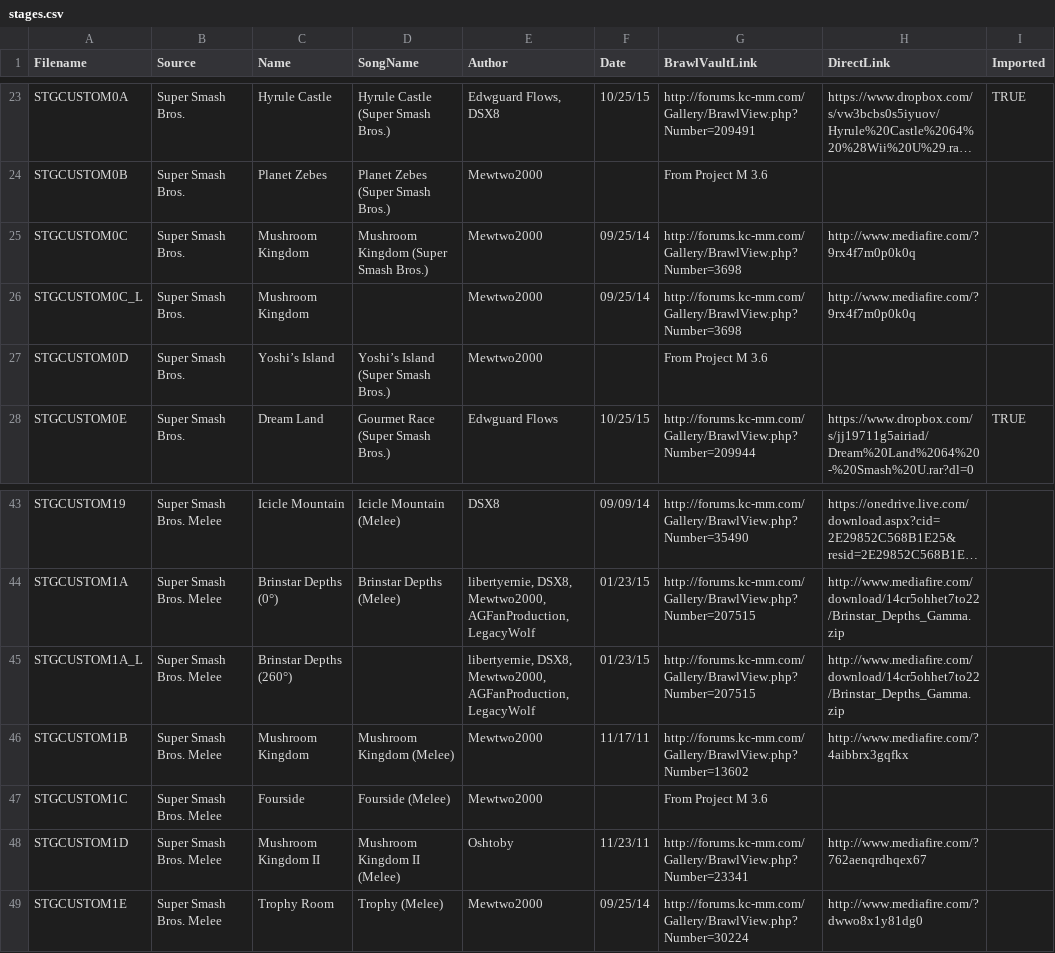
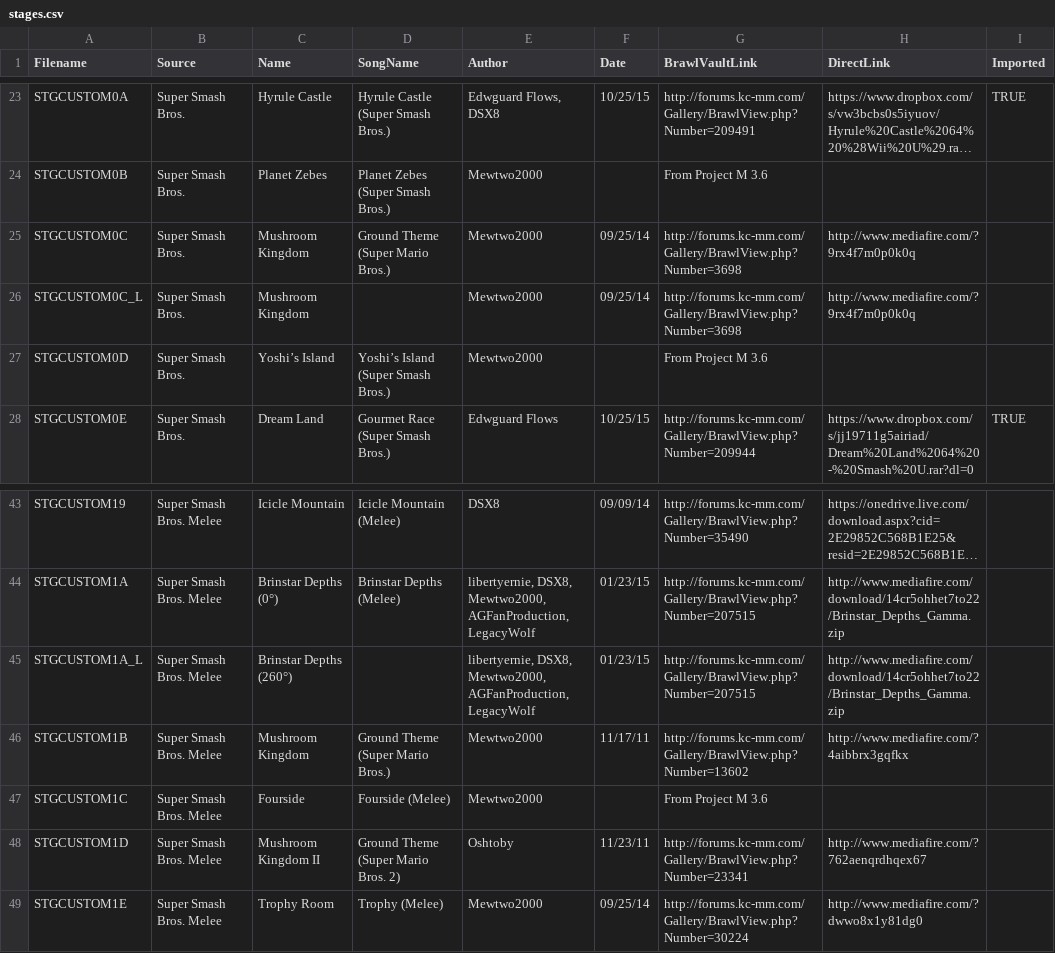
Before and after one commit to libertyernie/ClassicExpansionPack, a CSV file: DocumentationGenerator/stages.csv, drawn as a sheet; only a part is shown, gaps mark what is left out; long unchanged cells end in …; the diff names each change by its address in the sheet, - before the commit and + after, or states it on an @@ line.

Commit message:
Update song names

```diff
--- a/DocumentationGenerator/stages.csv
+++ b/DocumentationGenerator/stages.csv
-D25 (SongName): Mushroom Kingdom (Super Smash Bros.)
+D25 (SongName): Ground Theme (Super Mario Bros.)
-D46 (SongName): Mushroom Kingdom (Melee)
+D46 (SongName): Ground Theme (Super Mario Bros.)
-D48 (SongName): Mushroom Kingdom II (Melee)
+D48 (SongName): Ground Theme (Super Mario Bros. 2)
```
